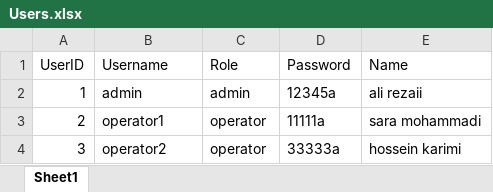
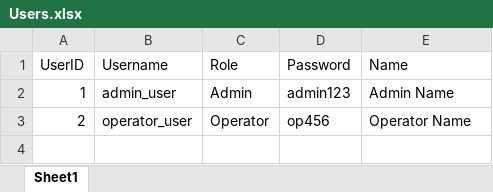
Before and after one commit to AghaMmdm/Matlab-Projects, an Excel workbook: FactoryMonitoringSystem/Users.xlsx, sheet Sheet1, drawn as a sheet; values as stored, in another font and other column widths than the file's, no borders; the diff names each change by its address in the sheet, - before the commit and + after, or states it on an @@ line.

```diff
--- a/FactoryMonitoringSystem/Users.xlsx (sheet Sheet1)
+++ b/FactoryMonitoringSystem/Users.xlsx (sheet Sheet1)
-B2 (Username): admin
+B2 (Username): admin_user
-C2 (Role): admin
+C2 (Role): Admin
-D2 (Password): 12345a
+D2 (Password): admin123
-E2 (Name): ali rezaii
+E2 (Name): Admin Name
-B3 (Username): operator1
+B3 (Username): operator_user
-C3 (Role): operator
+C3 (Role): Operator
-D3 (Password): 11111a
+D3 (Password): op456
-E3 (Name): sara mohammadi
+E3 (Name): Operator Name
-row 4: 3 | operator2 | operator | 33333a | hossein karimi
```
Also changed, not shown: 20 other files.
